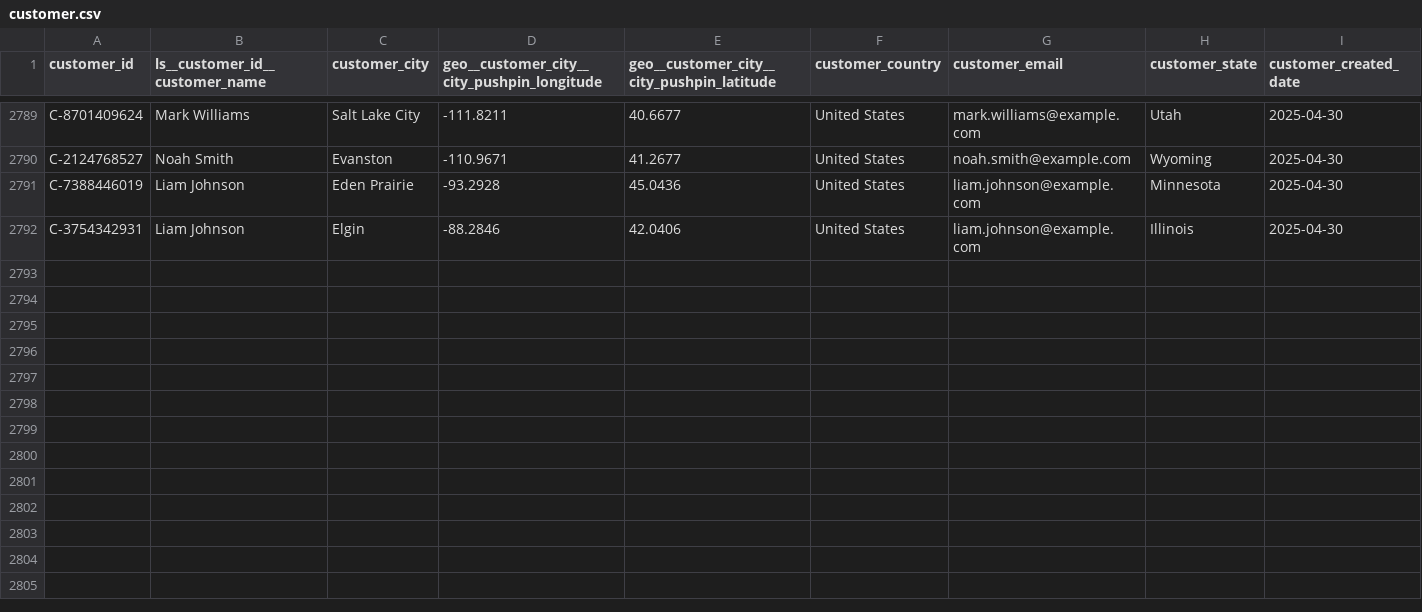
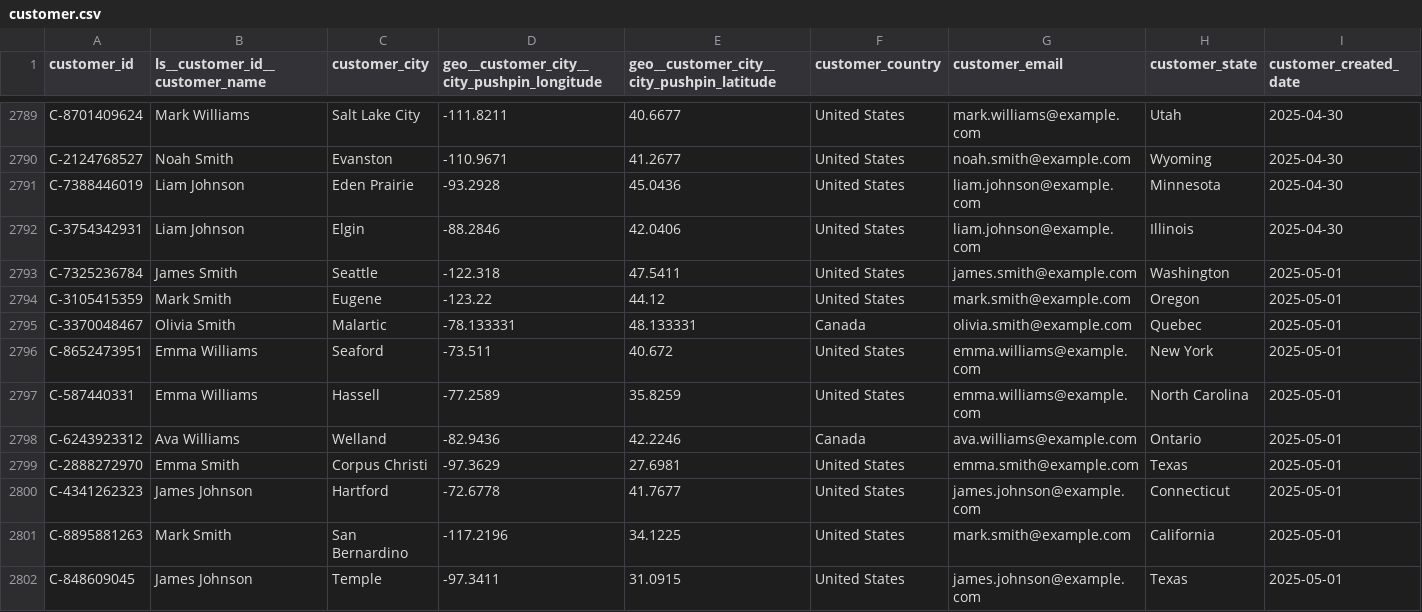
Before and after one commit to janpansky/demo_data, a CSV file: data/customer.csv, drawn as a sheet; only a part is shown, gaps mark what is left out; rows hold the shown columns only; the diff names each change by its address in the sheet, - before the commit and + after, or states it on an @@ line.

```diff
--- a/data/customer.csv
+++ b/data/customer.csv
+row 2793: C-7325236784 | James Smith | Seattle | -122.318 | 47.5411 | United States | james.smith@example.com | Washington | 2025-05-01
+row 2794: C-3105415359 | Mark Smith | Eugene | -123.22 | 44.12 | United States | mark.smith@example.com | Oregon | 2025-05-01
+row 2795: C-3370048467 | Olivia Smith | Malartic | -78.133331 | 48.133331 | Canada | olivia.smith@example.com | Quebec | 2025-05-01
+row 2796: C-8652473951 | Emma Williams | Seaford | -73.511 | 40.672 | United States | emma.williams@example.com | New York | 2025-05-01
+row 2797: C-587440331 | Emma Williams | Hassell | -77.2589 | 35.8259 | United States | emma.williams@example.com | North Carolina | 2025-05-01
+row 2798: C-6243923312 | Ava Williams | Welland | -82.9436 | 42.2246 | Canada | ava.williams@example.com | Ontario | 2025-05-01
+row 2799: C-2888272970 | Emma Smith | Corpus Christi | -97.3629 | 27.6981 | United States | emma.smith@example.com | Texas | 2025-05-01
+row 2800: C-4341262323 | James Johnson | Hartford | -72.6778 | 41.7677 | United States | james.johnson@example.com | Connecticut | 2025-05-01
+row 2801: C-8895881263 | Mark Smith | San Bernardino | -117.2196 | 34.1225 | United States | mark.smith@example.com | California | 2025-05-01
+row 2802: C-848609045 | James Johnson | Temple | -97.3411 | 31.0915 | United States | james.johnson@example.com | Texas | 2025-05-01
```
Also changed, not shown: 3 other files.
